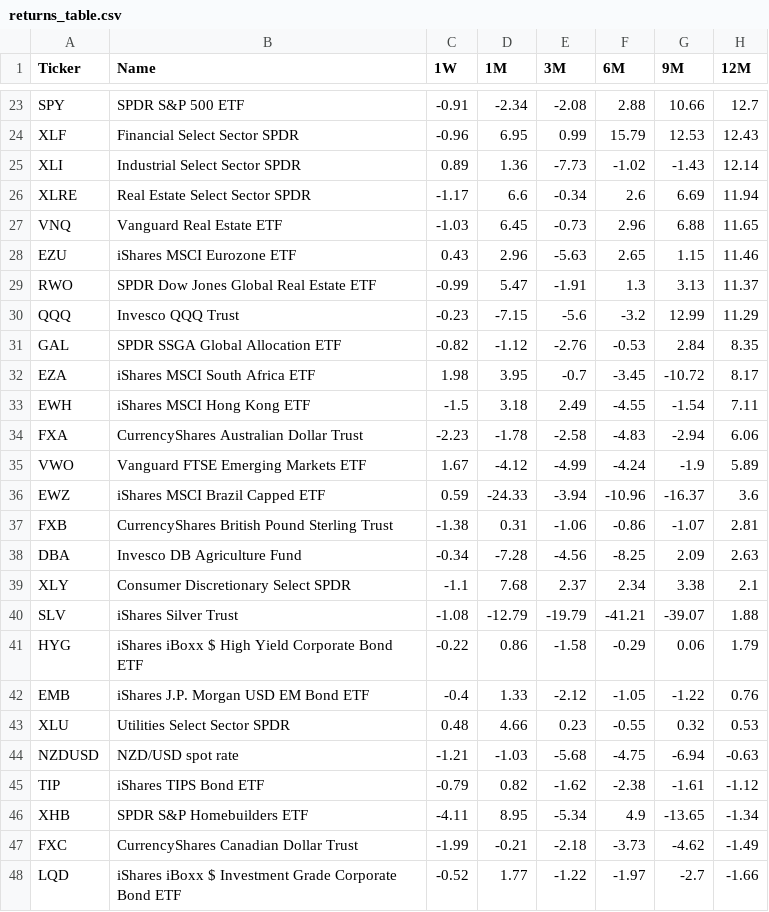
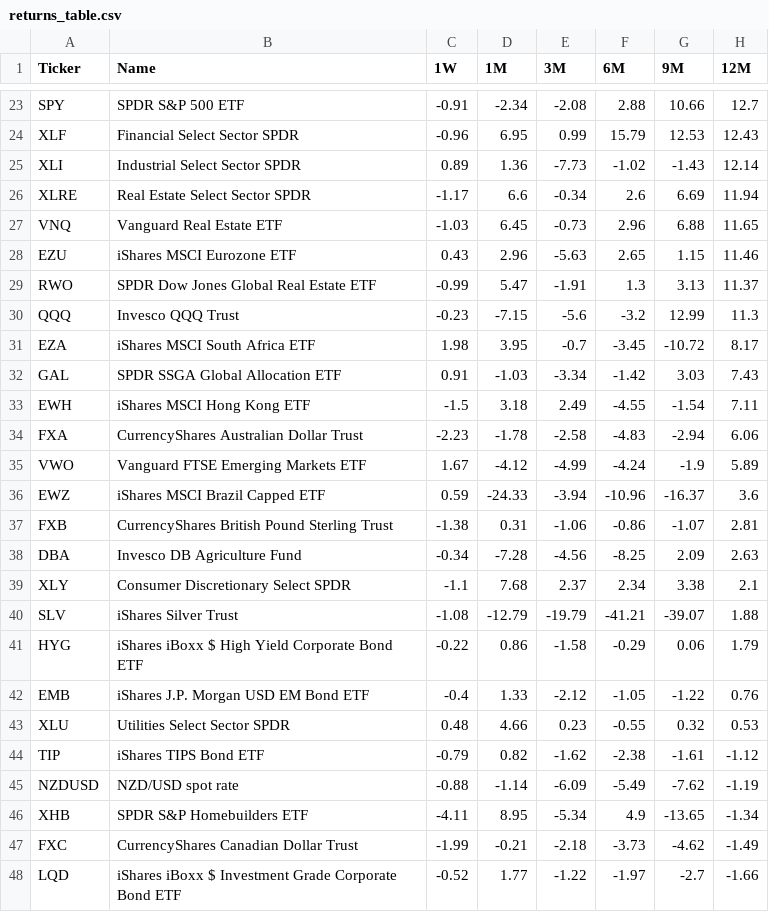
Before and after one commit to ajityadav005/Global_ETF_Tracker, a CSV file: returns_table.csv, drawn as a sheet; only a part is shown, gaps mark what is left out.

```diff
--- a/returns_table.csv
+++ b/returns_table.csv
@@ -29,5 +29,5 @@ EZU,iShares MSCI Eurozone ETF,0.43,2.96,-5.63,2.65,1.15,11.46
 RWO,SPDR Dow Jones Global Real Estate ETF,-0.99,5.47,-1.91,1.3,3.13,11.37
-QQQ,Invesco QQQ Trust,-0.23,-7.15,-5.6,-3.2,12.99,11.29
-GAL,SPDR SSGA Global Allocation ETF,-0.82,-1.12,-2.76,-0.53,2.84,8.35
+QQQ,Invesco QQQ Trust,-0.23,-7.15,-5.6,-3.2,12.99,11.3
 EZA,iShares MSCI South Africa ETF,1.98,3.95,-0.7,-3.45,-10.72,8.17
+GAL,SPDR SSGA Global Allocation ETF,0.91,-1.03,-3.34,-1.42,3.03,7.43
 EWH,iShares MSCI Hong Kong ETF,-1.5,3.18,2.49,-4.55,-1.54,7.11
@@ -43,4 +43,4 @@ EMB,iShares J.P. Morgan USD EM Bond ETF,-0.4,1.33,-2.12,-1.05,-1.22,0.76
 XLU,Utilities Select Sector SPDR,0.48,4.66,0.23,-0.55,0.32,0.53
-NZDUSD,NZD/USD spot rate,-1.21,-1.03,-5.68,-4.75,-6.94,-0.63
 TIP,iShares TIPS Bond ETF,-0.79,0.82,-1.62,-2.38,-1.61,-1.12
+NZDUSD,NZD/USD spot rate,-0.88,-1.14,-6.09,-5.49,-7.62,-1.19
 XHB,SPDR S&P Homebuilders ETF,-4.11,8.95,-5.34,4.9,-13.65,-1.34
```
Also changed, not shown: 1 other file.
